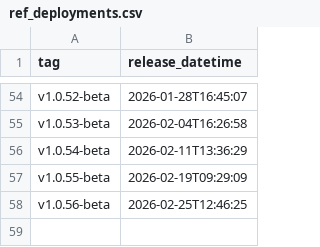
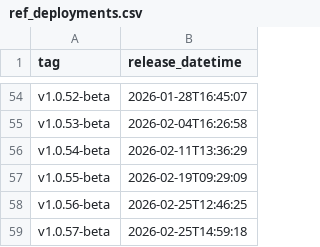
Before and after one commit to NHSDigital/eps-aws-dashboards, a CSV file: _data/ref_deployments.csv, drawn as a sheet; only a part is shown, gaps mark what is left out; the diff names each change by its address in the sheet, - before the commit and + after, or states it on an @@ line.

```diff
--- a/_data/ref_deployments.csv
+++ b/_data/ref_deployments.csv
+row 59: v1.0.57-beta | 2026-02-25T14:59:18
```
Also changed, not shown: 1 other file.
